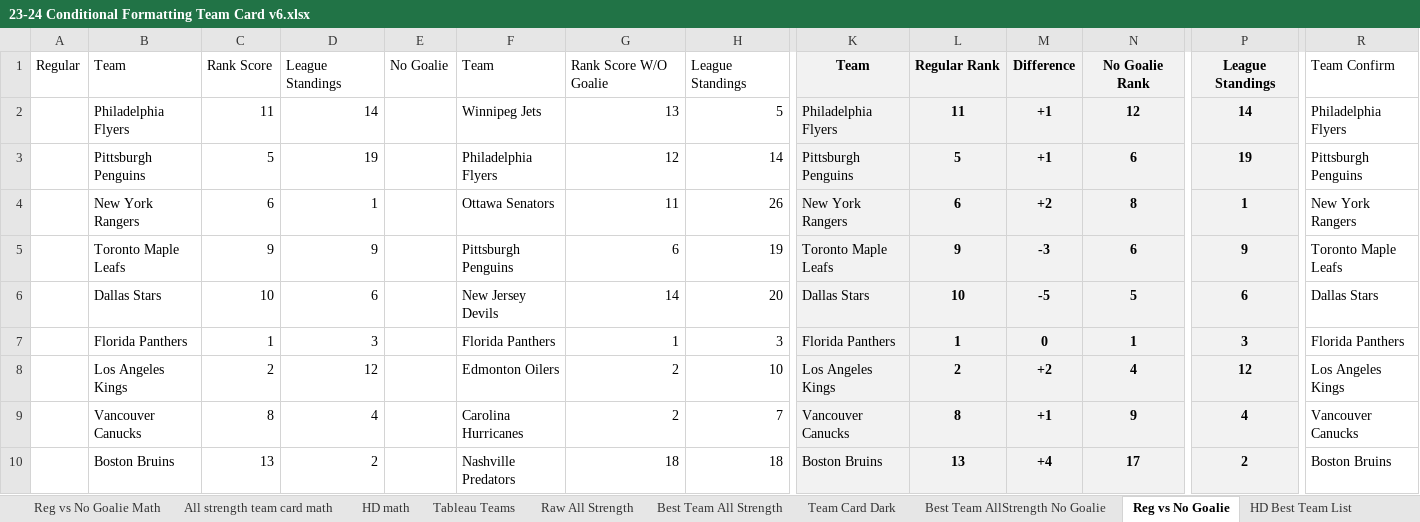
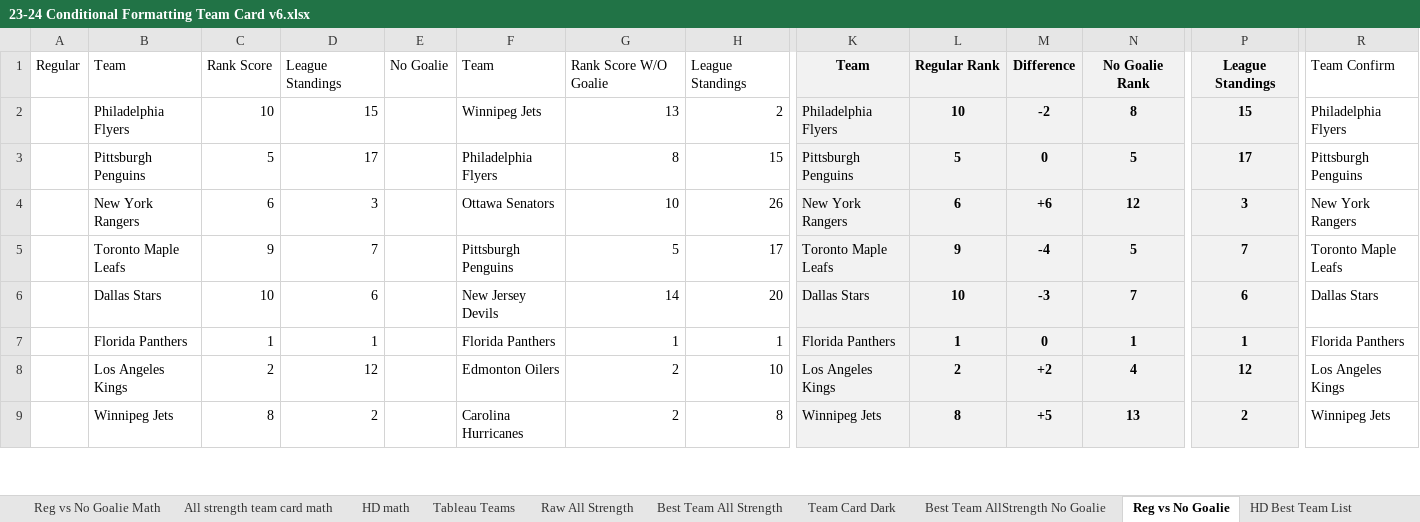
Before and after one commit to hatch47/DataAnalystProjects, an Excel workbook: 2023-24 Conditional Formatting Cards/23-24 Conditional Formatting Team Card v6.xlsx, sheet Reg vs No Goalie, drawn as a sheet; only a part is shown, gaps mark what is left out; values as stored, in another font and other column widths than the file's, no borders; conditional formats not drawn; removed rows and columns are numbered as before the commit, all else as after; rows hold the shown columns only; the diff covers the shown part only; the diff names each change by its address in the sheet, - before the commit and + after, or states it on an @@ line.

```diff
--- a/2023-24 Conditional Formatting Cards/23-24 Conditional Formatting Team Card v6.xlsx (sheet Reg vs No Goalie)
+++ b/2023-24 Conditional Formatting Cards/23-24 Conditional Formatting Team Card v6.xlsx (sheet Reg vs No Goalie)
-C2: 11
+C2: 10
-D2: 14
+D2: 15
-H2: 5
+H2: 2
-L2: 11
+L2: 10
-M2: +1
+M2: -2
-N2: 12
+N2: 8
-P2: 14
+P2: 15
-D3: 19
+D3: 17
-G3: 12
+G3: 8
-H3: 14
+H3: 15
-M3: +1
+M3: 0
-N3: 6
+N3: 5
-P3: 19
+P3: 17
-D4: 1
+D4: 3
-G4: 11
+G4: 10
-M4: +2
+M4: +6
-N4: 8
+N4: 12
-P4: 1
+P4: 3
-D5: 9
+D5: 7
-G5: 6
+G5: 5
-H5: 19
+H5: 17
-M5: -3
+M5: -4
-N5: 6
+N5: 5
-P5: 9
+P5: 7
-M6: -5
+M6: -3
-N6: 5
+N6: 7
-D7: 3
+D7: 1
-H7: 3
+H7: 1
-P7: 3
+P7: 1
-row 9:  | Vancouver Canucks | 8 | 4 |  | Carolina Hurricanes | 2 | 7 | Vancouver Canucks | 8 | +1 | 9 | 4 | Vancouver Canucks
-row 10:  | Boston Bruins | 13 | 2 |  | Nashville Predators | 18 | 18 | Boston Bruins | 13 | +4 | 17 | 2 | Boston Bruins
+row 9:  | Winnipeg Jets | 8 | 2 |  | Carolina Hurricanes | 2 | 8 | Winnipeg Jets | 8 | +5 | 13 | 2 | Winnipeg Jets
```
Also changed, not shown: 11 added rows, 10 removed rows and 32 edited cells elsewhere in this sheet, sheet Raw All Strength, sheet All strength team card math, sheet All Strength Simple Look Math, sheet Best Team All Strength, sheet HD Best Team List, sheet Reg vs No Goalie Math, 6 more sheets, formulas that keep their value, F1 2024 Preseason Testing/F1 Preseason Testing Data Collection.xlsx, 1 other file.
